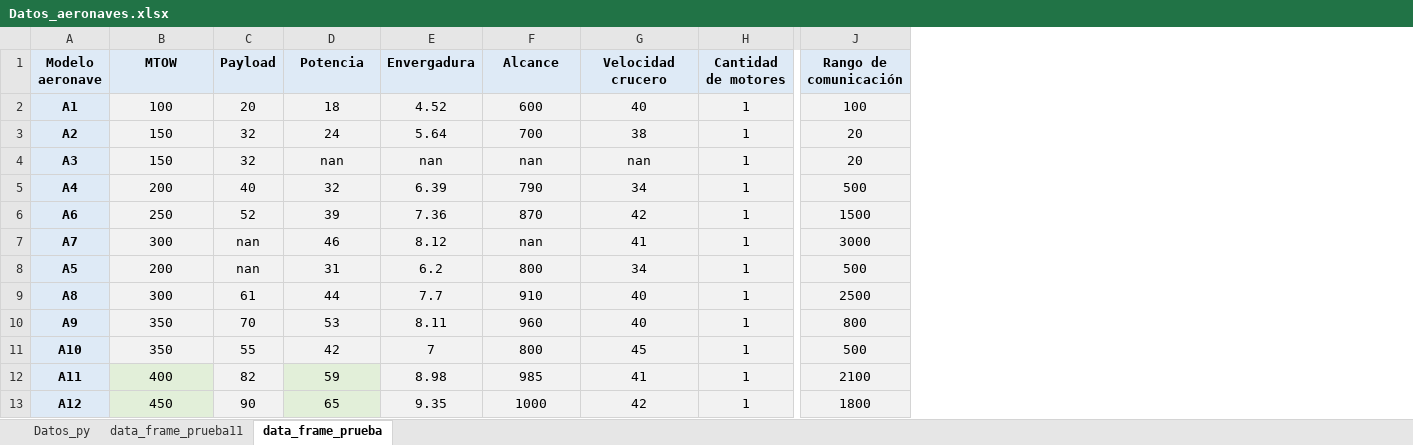
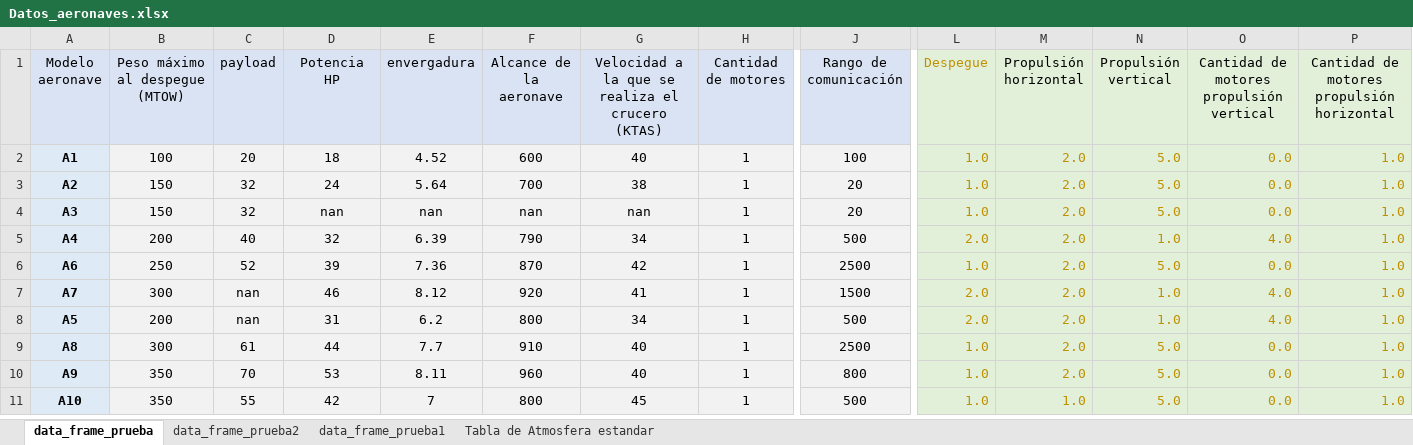
Before and after one commit to Delpoo/ADRpy-VTOL, an Excel workbook: ADRpy/analisis/Data/Datos_aeronaves.xlsx, sheet data_frame_prueba, drawn as a sheet; only a part is shown, gaps mark what is left out; values as stored, in another font and other column widths than the file's, no borders; removed rows and columns are numbered as before the commit, all else as after; rows hold the shown columns only; the diff covers the shown part only; the diff names each change by its address in the sheet, - before the commit and + after, or states it on an @@ line.

```diff
--- a/ADRpy/analisis/Data/Datos_aeronaves.xlsx (sheet data_frame_prueba)
+++ b/ADRpy/analisis/Data/Datos_aeronaves.xlsx (sheet data_frame_prueba)
-sheet tab: Datos_py
+sheet tab: data_frame_prueba2
-sheet tab: data_frame_prueba11
+sheet tab: data_frame_prueba1
+sheet tab: Tabla de Atmosfera estandar
@@ sheet tab order changed: data_frame_prueba | data_frame_prueba2 | data_frame_prueba1 | Tabla de Atmosfera estandar @@
+column L (Despegue), rows 2-11: 1.0 | 1.0 | 1.0 | 2.0 | 1.0 | 2.0 | 2.0 | 1.0 | 1.0 | 1.0
+column M (Propulsión horizontal), rows 2-11: 2.0 | 2.0 | 2.0 | 2.0 | 2.0 | 2.0 | 2.0 | 2.0 | 2.0 | 1.0
+column N (Propulsión vertical), rows 2-11: 5.0 | 5.0 | 5.0 | 1.0 | 5.0 | 1.0 | 1.0 | 5.0 | 5.0 | 5.0
+column O, rows 1-11: Cantidad de motores propulsión vertical | 0.0 | 0.0 | 0.0 | 4.0 | 0.0 | 4.0 | 4.0 | 0.0 | 0.0 | 0.0
+column P, rows 1-11: Cantidad de motores propulsión horizontal | 1.0 | 1.0 | 1.0 | 1.0 | 1.0 | 1.0 | 1.0 | 1.0 | 1.0 | 1.0
-A1:J1 bold: on
+A1:J1 bold: off
-B1: MTOW
+B1: Peso máximo al despegue (MTOW)
-C1: Payload
+C1: payload
-D1: Potencia
+D1: Potencia HP
-E1: Envergadura
+E1: envergadura
-F1: Alcance
+F1: Alcance de la aeronave
-G1: Velocidad crucero
+G1: Velocidad a la que se realiza el crucero (KTAS)
-J6 (Rango de comunicación): 1500
+J6 (Rango de comunicación): 2500
-F7 (Alcance de la aeronave): nan
+F7 (Alcance de la aeronave): 920
-J7 (Rango de comunicación): 3000
+J7 (Rango de comunicación): 1500
-row 12: A11 | 400 | 82 | 59 | 8.98 | 985 | 41 | 1 | 2100
-row 13: A12 | 450 | 90 | 65 | 9.35 | 1000 | 42 | 1 | 1800
```
Also changed, not shown: cell formats elsewhere in this sheet, sheet data_frame_prueba2, ADRpy/analisis/Data/Datos_aeronaves_completo.xlsx, ADRpy/analisis/Results/Datos_imputados.xlsx, 36 other files.
